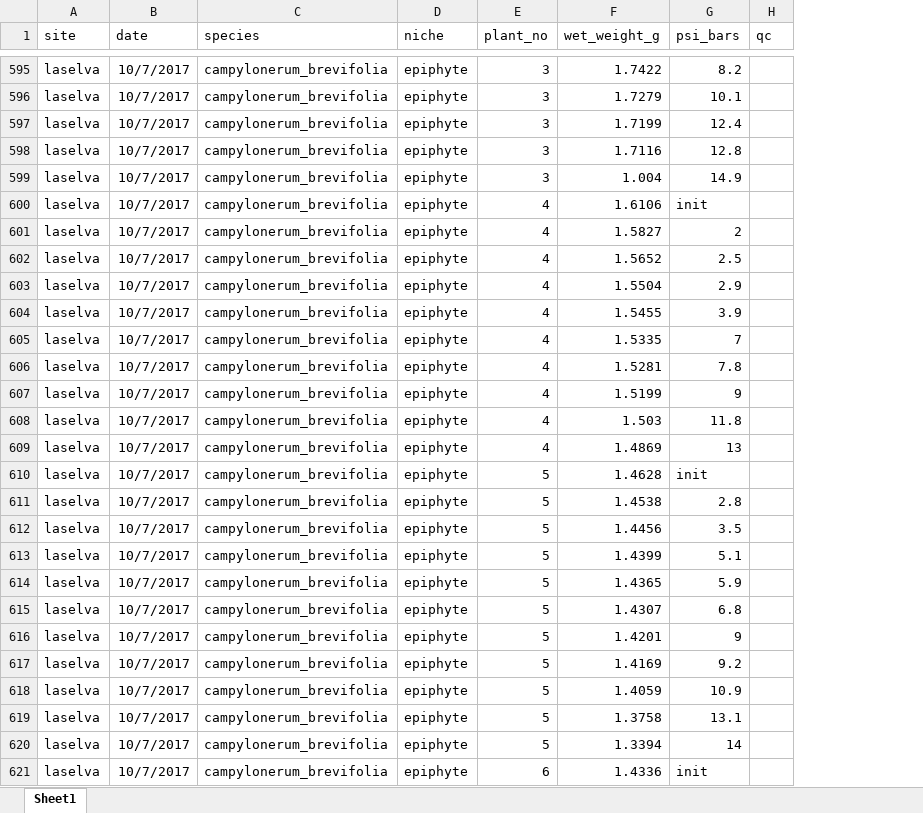
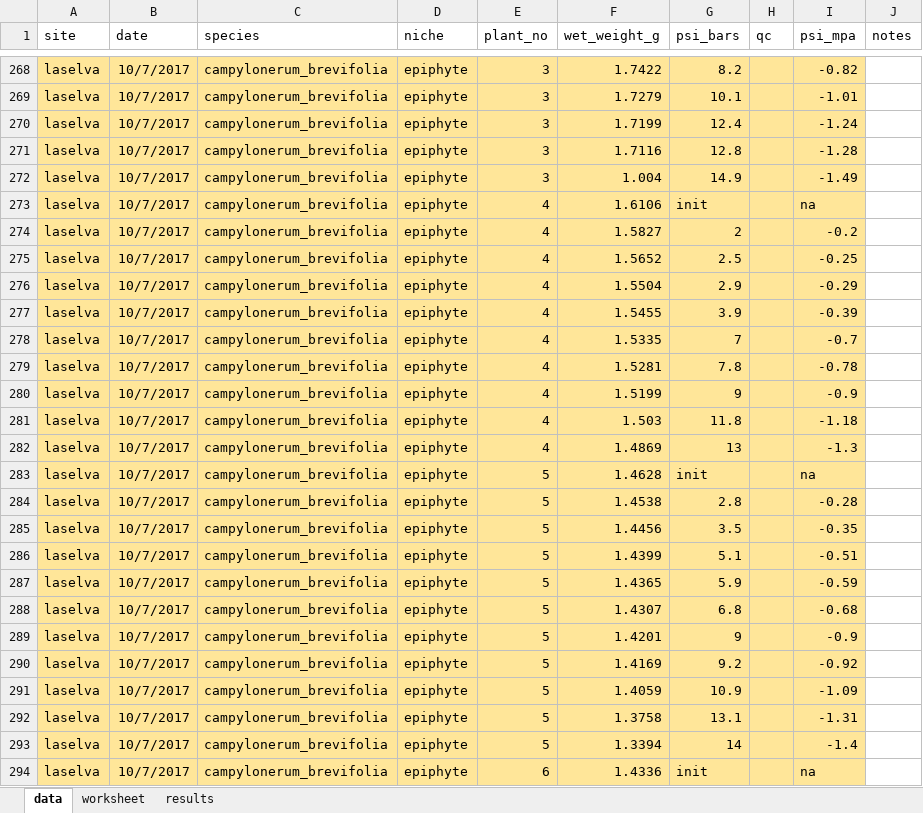
Before and after one commit to CourtneyCampany/sporgasm, an Excel workbook: raw_data/pv_curves.xlsx, sheet data, drawn as a sheet; only a part is shown, gaps mark what is left out; values as stored, in another font and other column widths than the file's, no borders; addresses are those after the commit; the diff covers the shown part only; the diff names each change by its address in the sheet, - before the commit and + after, or states it on an @@ line.

```diff
--- a/raw_data/pv_curves.xlsx (sheet data)
+++ b/raw_data/pv_curves.xlsx (sheet data)
-sheet tab: Sheet1
+sheet tab: data
+sheet tab: worksheet
+sheet tab: results
+column I (psi_mpa), rows 268-294: -0.82 | -1.01 | -1.24 | -1.28 | -1.49 | na | -0.2 | -0.25 | -0.29 | -0.39 | -0.7 | -0.78 | -0.9 | -1.18 | -1.3 | na | -0.28 | -0.35 | -0.51 | -0.59 | -0.68 | -0.9 | -0.92 | -1.09 | -1.31 | -1.4 | na
+column J (notes), empty
-A268:H294 fill: none
+A268:H294 fill: #FFE699
```
Also changed, not shown: other rows of this sheet, charts or pictures, 2 other files.
